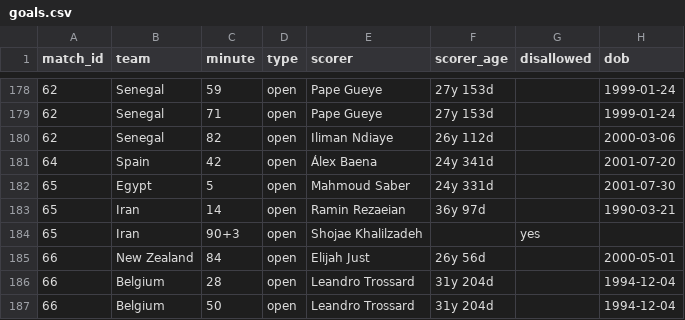
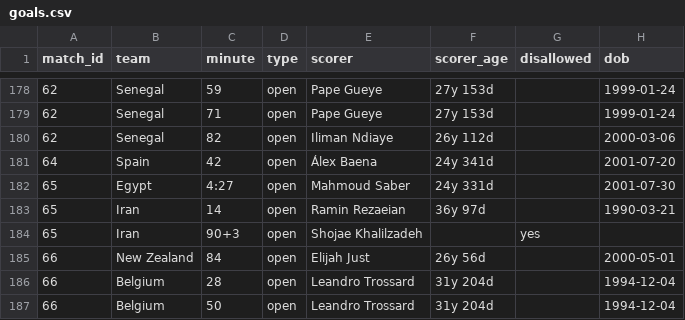
Before and after one commit to Godfrey811/wc2026friends, a CSV file: data/goals.csv, drawn as a sheet; only a part is shown, gaps mark what is left out.

```diff
--- a/data/goals.csv
+++ b/data/goals.csv
@@ -181,3 +181,3 @@ match_id,team,minute,type,scorer,scorer_age,disallowed,dob
 64,Spain,42,open,Álex Baena,24y 341d,,2001-07-20
-65,Egypt,5,open,Mahmoud Saber,24y 331d,,2001-07-30
+65,Egypt,4:27,open,Mahmoud Saber,24y 331d,,2001-07-30
 65,Iran,14,open,Ramin Rezaeian,36y 97d,,1990-03-21
```
